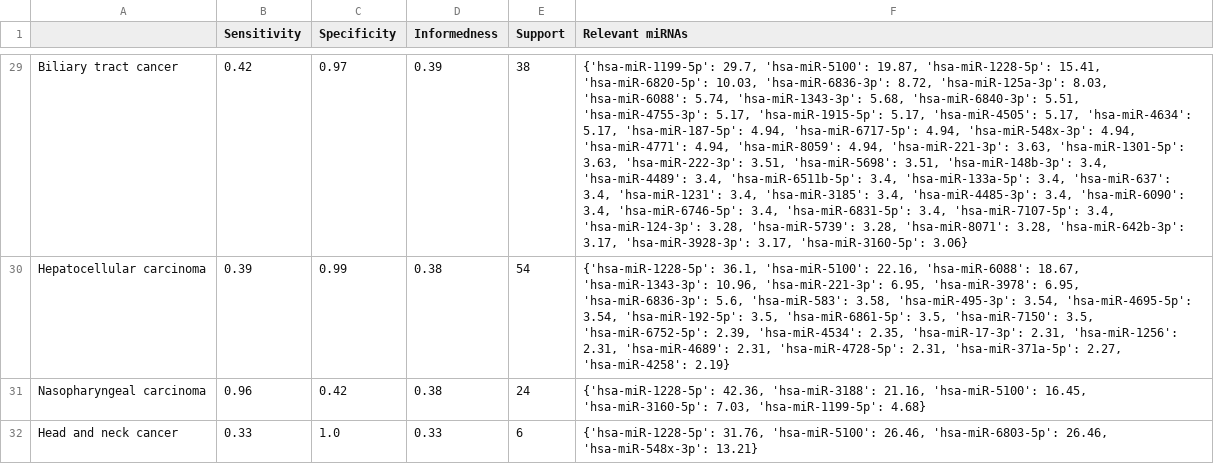
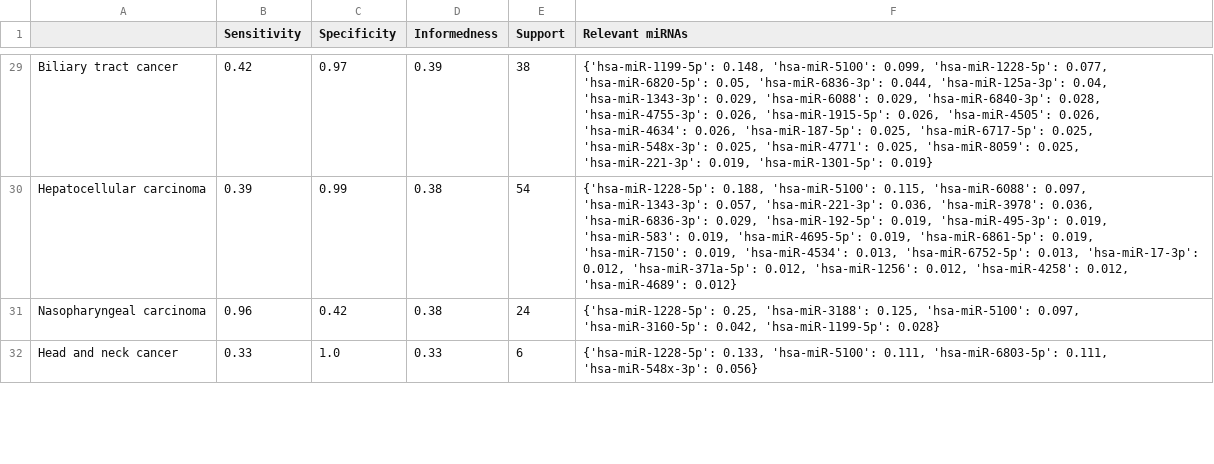
Before and after one commit to nico-fi/ExomiRHub, a CSV file: results/Bagging.csv, drawn as a sheet; only a part is shown, gaps mark what is left out; the diff covers the shown part only; the diff names each change by its address in the sheet, - before the commit and + after, or states it on an @@ line.

```diff
--- a/results/Bagging.csv
+++ b/results/Bagging.csv
-F29 (Relevant miRNAs): {'hsa-miR-1199-5p': 29.7, 'hsa-miR-5100': 19.87, 'hsa-miR-1228-5p': 15.41, 'hsa-miR-6820-5p': 10.03, 'hsa-miR-6836-3p': 8.72, 'hsa-miR-125a-3p': 8.03, 'hsa-miR-6088': 5.74, 'hsa-miR-1343-3p': 5.68, 'hsa-miR-6840-3p': 5.51, 'hsa-miR-4755-3p': 5.17, 'hsa-miR-1915-5p': 5.17, 'hsa-miR-4505': 5.17, 'hsa-miR-4634': 5.17, 'hsa-miR-187-5p': 4.94, 'hsa-miR-6717-5p': 4.94, 'hsa-miR-548x-3p': 4.94, 'hsa-miR-4771': 4.94, 'hsa-miR-8059': 4.94, 'hsa-miR-221-3p': 3.63, 'hsa-miR-1301-5p': 3.63, 'hsa-miR-222-3p': 3.51, 'hsa-miR-5698': 3.51, 'hsa-miR-148b-3p': 3.4, 'hsa-miR-4489': 3.4, 'hsa-miR-6511b-5p': 3.4, 'hsa-miR-133a-5p': 3.4, 'hsa-miR-637': 3.4, 'hsa-miR-1231': 3.4, 'hsa-miR-3185': 3.4, 'hsa-miR-4485-3p': 3.4, 'hsa-miR-6090': 3.4, 'hsa-miR-6746-5p': 3.4, 'hsa-miR-6831-5p': 3.4, 'hsa-miR-7107-5p': 3.4, 'hsa-miR-124-3p': 3.28, 'hsa-miR-5739': 3.28, 'hsa-miR-8071': 3.28, 'hsa-miR-642b-3p': 3.17, 'hsa-miR-3928-3p': 3.17, 'hsa-miR-3160-5p': 3.06}
+F29 (Relevant miRNAs): {'hsa-miR-1199-5p': 0.148, 'hsa-miR-5100': 0.099, 'hsa-miR-1228-5p': 0.077, 'hsa-miR-6820-5p': 0.05, 'hsa-miR-6836-3p': 0.044, 'hsa-miR-125a-3p': 0.04, 'hsa-miR-1343-3p': 0.029, 'hsa-miR-6088': 0.029, 'hsa-miR-6840-3p': 0.028, 'hsa-miR-4755-3p': 0.026, 'hsa-miR-1915-5p': 0.026, 'hsa-miR-4505': 0.026, 'hsa-miR-4634': 0.026, 'hsa-miR-187-5p': 0.025, 'hsa-miR-6717-5p': 0.025, 'hsa-miR-548x-3p': 0.025, 'hsa-miR-4771': 0.025, 'hsa-miR-8059': 0.025, 'hsa-miR-221-3p': 0.019, 'hsa-miR-1301-5p': 0.019}
-F30 (Relevant miRNAs): {'hsa-miR-1228-5p': 36.1, 'hsa-miR-5100': 22.16, 'hsa-miR-6088': 18.67, 'hsa-miR-1343-3p': 10.96, 'hsa-miR-221-3p': 6.95, 'hsa-miR-3978': 6.95, 'hsa-miR-6836-3p': 5.6, 'hsa-miR-583': 3.58, 'hsa-miR-495-3p': 3.54, 'hsa-miR-4695-5p': 3.54, 'hsa-miR-192-5p': 3.5, 'hsa-miR-6861-5p': 3.5, 'hsa-miR-7150': 3.5, 'hsa-miR-6752-5p': 2.39, 'hsa-miR-4534': 2.35, 'hsa-miR-17-3p': 2.31, 'hsa-miR-1256': 2.31, 'hsa-miR-4689': 2.31, 'hsa-miR-4728-5p': 2.31, 'hsa-miR-371a-5p': 2.27, 'hsa-miR-4258': 2.19}
+F30 (Relevant miRNAs): {'hsa-miR-1228-5p': 0.188, 'hsa-miR-5100': 0.115, 'hsa-miR-6088': 0.097, 'hsa-miR-1343-3p': 0.057, 'hsa-miR-221-3p': 0.036, 'hsa-miR-3978': 0.036, 'hsa-miR-6836-3p': 0.029, 'hsa-miR-192-5p': 0.019, 'hsa-miR-495-3p': 0.019, 'hsa-miR-583': 0.019, 'hsa-miR-4695-5p': 0.019, 'hsa-miR-6861-5p': 0.019, 'hsa-miR-7150': 0.019, 'hsa-miR-4534': 0.013, 'hsa-miR-6752-5p': 0.013, 'hsa-miR-17-3p': 0.012, 'hsa-miR-371a-5p': 0.012, 'hsa-miR-1256': 0.012, 'hsa-miR-4258': 0.012, 'hsa-miR-4689': 0.012}
-F31 (Relevant miRNAs): {'hsa-miR-1228-5p': 42.36, 'hsa-miR-3188': 21.16, 'hsa-miR-5100': 16.45, 'hsa-miR-3160-5p': 7.03, 'hsa-miR-1199-5p': 4.68}
+F31 (Relevant miRNAs): {'hsa-miR-1228-5p': 0.25, 'hsa-miR-3188': 0.125, 'hsa-miR-5100': 0.097, 'hsa-miR-3160-5p': 0.042, 'hsa-miR-1199-5p': 0.028}
-F32 (Relevant miRNAs): {'hsa-miR-1228-5p': 31.76, 'hsa-miR-5100': 26.46, 'hsa-miR-6803-5p': 26.46, 'hsa-miR-548x-3p': 13.21}
+F32 (Relevant miRNAs): {'hsa-miR-1228-5p': 0.133, 'hsa-miR-5100': 0.111, 'hsa-miR-6803-5p': 0.111, 'hsa-miR-548x-3p': 0.056}
```
Also changed, not shown: 37 edited cells elsewhere in this file, 4 other files.
